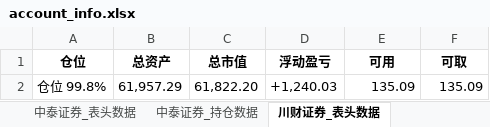
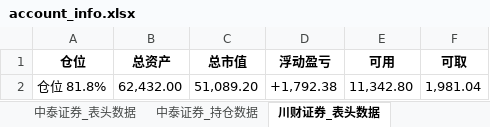
Before and after one commit to githubxander1/Investment, an Excel workbook: Investment/THS/AutoTrade/data/position/account_info.xlsx, sheet 川财证券_表头数据, drawn as a sheet; values as stored, in another font and other column widths than the file's, no borders; removed rows and columns are numbered as before the commit, all else as after; the diff names each change by its address in the sheet, - before the commit and + after, or states it on an @@ line.

```diff
--- a/Investment/THS/AutoTrade/data/position/account_info.xlsx (sheet 川财证券_表头数据)
+++ b/Investment/THS/AutoTrade/data/position/account_info.xlsx (sheet 川财证券_表头数据)
-row 2: 仓位 99.8% | 61,957.29 | 61,822.20 | +1,240.03 | 135.09 | 135.09
+row 2: 仓位 81.8% | 62,432.00 | 51,089.20 | +1,792.38 | 11,342.80 | 1,981.04
```
Also changed, not shown: sheet 川财证券_持仓数据, sheet 中泰证券_持仓数据, sheet 长城证券_持仓数据, sheet 长城证券_表头数据, sheet 中泰证券_表头数据, other sheet tabs, Investment/THS/AutoTrade/data/portfolio/Combination_portfolio_today.xlsx, Investment/THS/AutoTrade/data/portfolio/Strategy_portfolio_today.xlsx, 45 other files.
